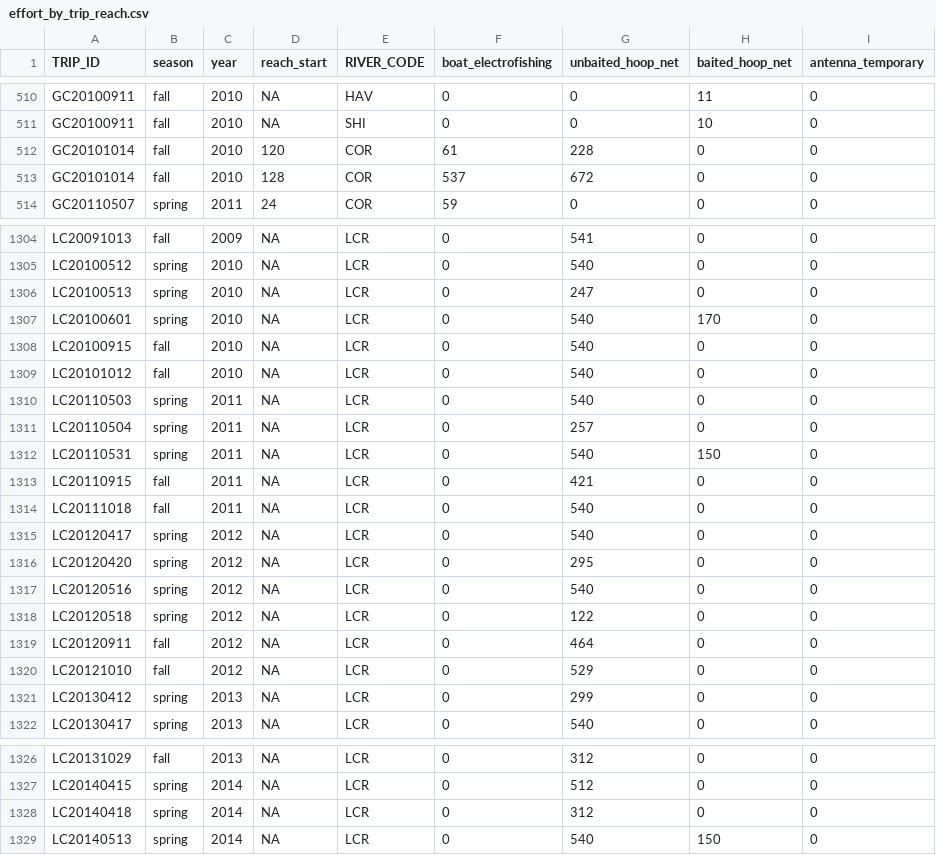
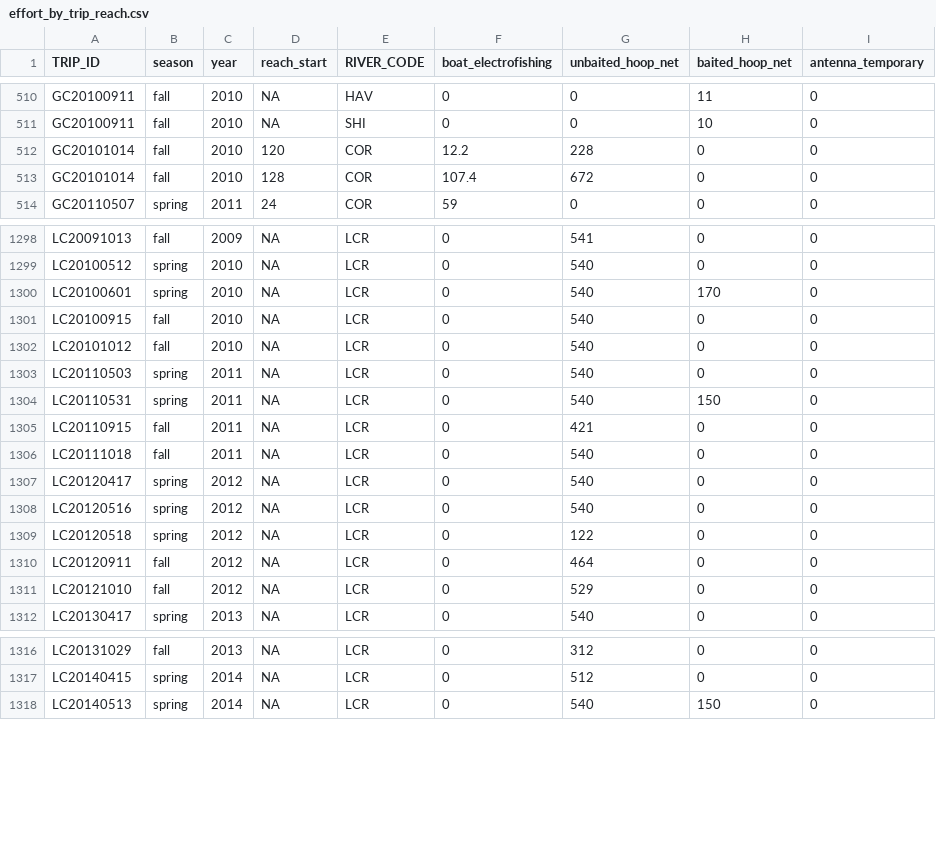
Before and after one commit to jkboyer/flannelmouth, a CSV file: data/effort_by_trip_reach.csv, drawn as a sheet; only a part is shown, gaps mark what is left out; the diff covers the shown part only.

Commit message:
updated NSE effort, removed lower 1200 LCR

```diff
--- a/data/effort_by_trip_reach.csv
+++ b/data/effort_by_trip_reach.csv
@@ -511,4 +511,4 @@
 "GC20100911","fall",2010,NA,"SHI",0,0,10,0
-"GC20101014","fall",2010,120,"COR",61,228,0,0
-"GC20101014","fall",2010,128,"COR",537,672,0,0
+"GC20101014","fall",2010,120,"COR",12.2,228,0,0
+"GC20101014","fall",2010,128,"COR",107.4,672,0,0
 "GC20110507","spring",2011,24,"COR",59,0,0,0
@@ -1305,3 +1299,2 @@
 "LC20100512","spring",2010,NA,"LCR",0,540,0,0
-"LC20100513","spring",2010,NA,"LCR",0,247,0,0
 "LC20100601","spring",2010,NA,"LCR",0,540,170,0
@@ -1310,3 +1303,2 @@
 "LC20110503","spring",2011,NA,"LCR",0,540,0,0
-"LC20110504","spring",2011,NA,"LCR",0,257,0,0
 "LC20110531","spring",2011,NA,"LCR",0,540,150,0
@@ -1315,3 +1307,2 @@
 "LC20120417","spring",2012,NA,"LCR",0,540,0,0
-"LC20120420","spring",2012,NA,"LCR",0,295,0,0
 "LC20120516","spring",2012,NA,"LCR",0,540,0,0
@@ -1320,3 +1311,2 @@
 "LC20121010","fall",2012,NA,"LCR",0,529,0,0
-"LC20130412","spring",2013,NA,"LCR",0,299,0,0
 "LC20130417","spring",2013,NA,"LCR",0,540,0,0
@@ -1327,3 +1317,2 @@
 "LC20140415","spring",2014,NA,"LCR",0,512,0,0
-"LC20140418","spring",2014,NA,"LCR",0,312,0,0
 "LC20140513","spring",2014,NA,"LCR",0,540,150,0
```
Also changed, not shown: 6 removed rows and 23 edited cells elsewhere in this file, data/effort_by_trip.csv, 1 other file.
